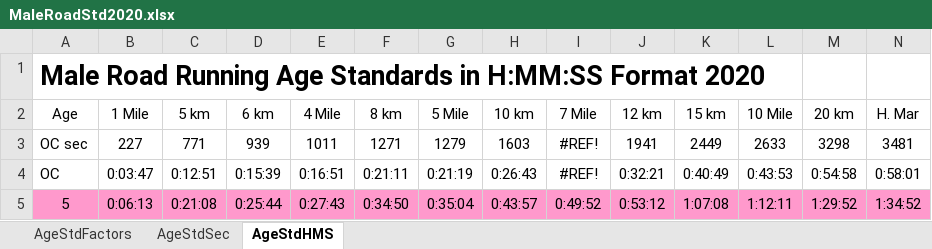
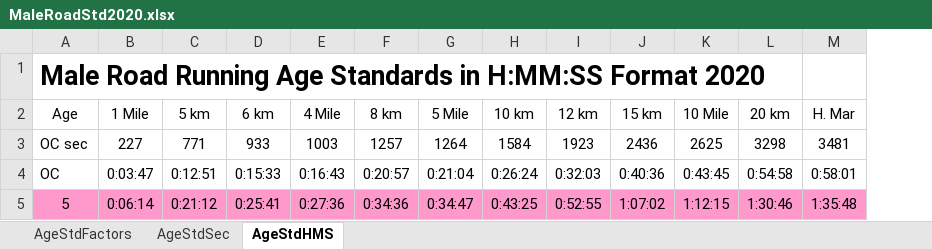
Before and after one commit to AlanLyttonJones/Age-Grade-Tables, an Excel workbook: MaleRoadStd2020.xlsx, sheet AgeStdHMS, drawn as a sheet; only a part is shown; values as stored, in another font and other column widths than the file's, no borders; removed rows and columns are numbered as before the commit, all else as after; the diff covers the shown part only; the diff names each change by its address in the sheet, - before the commit and + after, or states it on an @@ line.

```diff
--- a/MaleRoadStd2020.xlsx (sheet AgeStdHMS)
+++ b/MaleRoadStd2020.xlsx (sheet AgeStdHMS)
-column I (7 Mile), rows 3-5: #REF! | #REF! | 0:49:52
-D3 (6 km): 939
+D3 (6 km): 933
-E3 (4 Mile): 1011
+E3 (4 Mile): 1003
-F3 (8 km): 1271
+F3 (8 km): 1257
-G3 (5 Mile): 1279
+G3 (5 Mile): 1264
-H3 (10 km): 1603
+H3 (10 km): 1584
-I3 (12 km): 1941
+I3 (12 km): 1923
-J3 (15 km): 2449
+J3 (15 km): 2436
-K3 (10 Mile): 2633
+K3 (10 Mile): 2625
-D4 (6 km): 0:15:39
+D4 (6 km): 0:15:33
-E4 (4 Mile): 0:16:51
+E4 (4 Mile): 0:16:43
-F4 (8 km): 0:21:11
+F4 (8 km): 0:20:57
-G4 (5 Mile): 0:21:19
+G4 (5 Mile): 0:21:04
-H4 (10 km): 0:26:43
+H4 (10 km): 0:26:24
-I4 (12 km): 0:32:21
+I4 (12 km): 0:32:03
-J4 (15 km): 0:40:49
+J4 (15 km): 0:40:36
-K4 (10 Mile): 0:43:53
+K4 (10 Mile): 0:43:45
-B5 (1 Mile): 0:06:13
+B5 (1 Mile): 0:06:14
-C5 (5 km): 0:21:08
+C5 (5 km): 0:21:12
-D5 (6 km): 0:25:44
+D5 (6 km): 0:25:41
-E5 (4 Mile): 0:27:43
+E5 (4 Mile): 0:27:36
-F5 (8 km): 0:34:50
+F5 (8 km): 0:34:36
-G5 (5 Mile): 0:35:04
+G5 (5 Mile): 0:34:47
-H5 (10 km): 0:43:57
+H5 (10 km): 0:43:25
-I5 (12 km): 0:53:12
+I5 (12 km): 0:52:55
-J5 (15 km): 1:07:08
+J5 (15 km): 1:07:02
-K5 (10 Mile): 1:12:11
+K5 (10 Mile): 1:12:15
-L5 (20 km): 1:29:52
+L5 (20 km): 1:30:46
-M5 (H. Mar): 1:34:52
+M5 (H. Mar): 1:35:48
```
Also changed, not shown: 1 added row, 1 removed row and 987 edited cells elsewhere in this sheet, sheet AgeStdSec, sheet AgeStdFactors, formulas that keep their value, FemaleRoadStd2020.xlsx, femaleRoad2020.xlsx, 1 other file.
